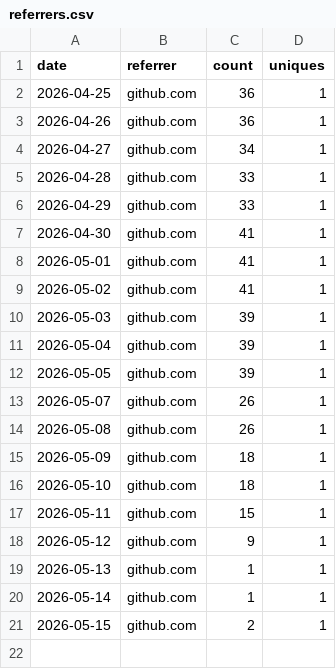
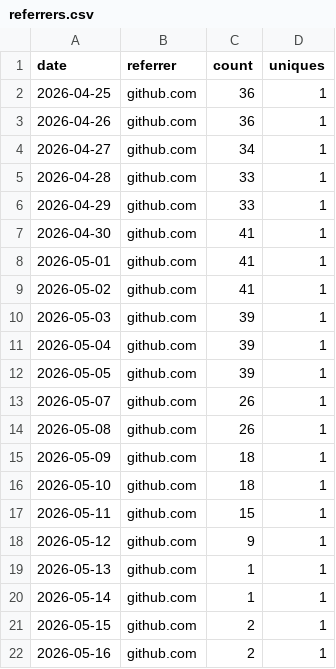
Before and after one commit to rojaslen/AISF-WEB, a CSV file: traffic/referrers.csv, drawn as a sheet; the diff names each change by its address in the sheet, - before the commit and + after, or states it on an @@ line.

```diff
--- a/traffic/referrers.csv
+++ b/traffic/referrers.csv
+row 22: 2026-05-16 | github.com | 2 | 1
```
Also changed, not shown: traffic/paths.csv.
